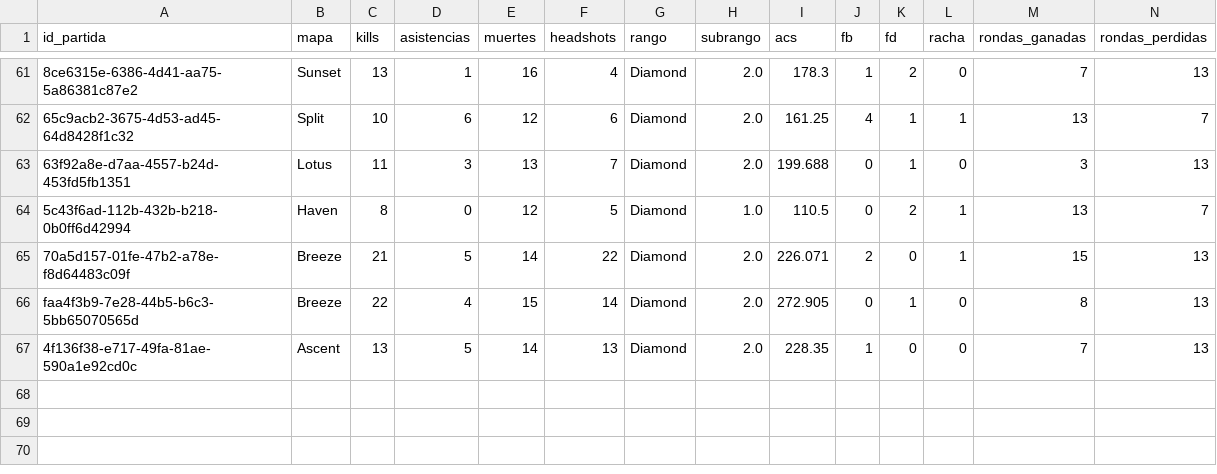
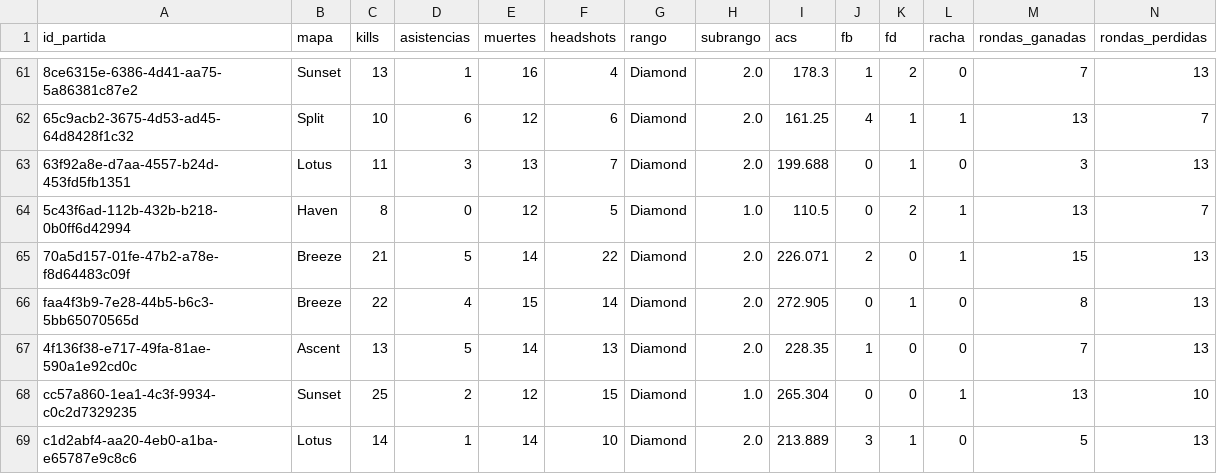
Before and after one commit to arondax/Proyecto-analisis, a CSV file: data/procesado/dataset_ingest_Thu malagueño.csv, drawn as a sheet; only a part is shown, gaps mark what is left out; rows hold the shown columns only; the diff names each change by its address in the sheet, - before the commit and + after, or states it on an @@ line.

```diff
--- a/data/procesado/dataset_ingest_Thu malagueño.csv
+++ b/data/procesado/dataset_ingest_Thu malagueño.csv
+row 68: cc57a860-1ea1-4c3f-9934-c0c2d7329235 | Sunset | 25 | 2 | 12 | 15 | Diamond | 1.0 | 265.304 | 0 | 0 | 1 | 13 | 10
+row 69: c1d2abf4-aa20-4eb0-a1ba-e65787e9c8c6 | Lotus | 14 | 1 | 14 | 10 | Diamond | 2.0 | 213.889 | 3 | 1 | 0 | 5 | 13
```
Also changed, not shown: data/procesado/dataset_ingest_ZG y4mi.csv, data/raw/dataset_Thu malagueño.csv, 7 other files.
